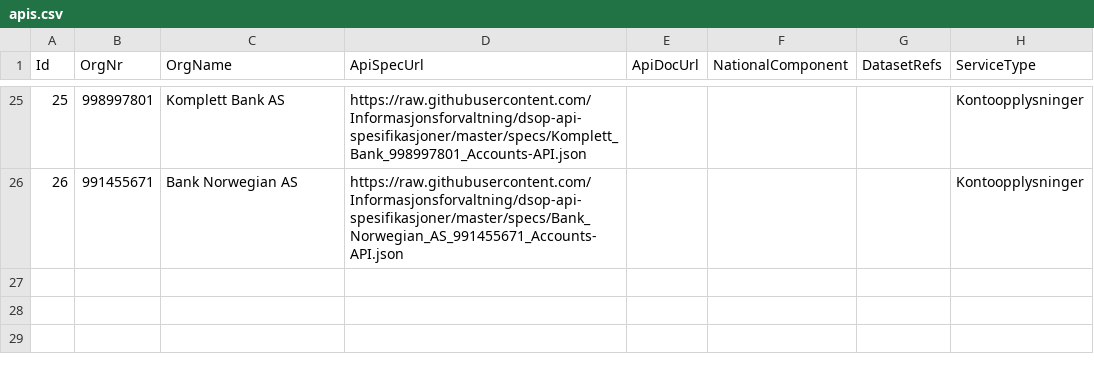
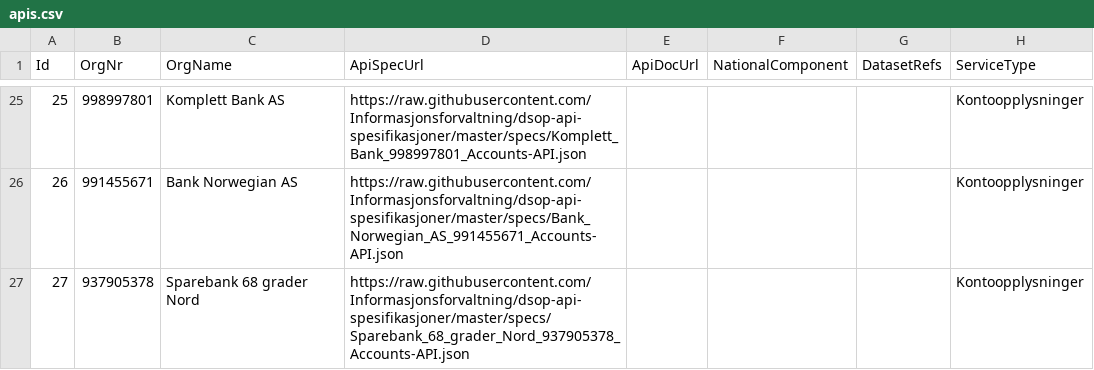
Before and after one commit to Informasjonsforvaltning/fdk-dataservice-harvester, a CSV file: applications/api-cat/src/main/resources/apis.csv, drawn as a sheet; only a part is shown, gaps mark what is left out.

Commit message:
Add Sparebank 68 grader nord

```diff
--- a/applications/api-cat/src/main/resources/apis.csv
+++ b/applications/api-cat/src/main/resources/apis.csv
@@ -26 +26,2 @@ Id,OrgNr,OrgName,ApiSpecUrl,ApiDocUrl,NationalComponent,DatasetRefs,ServiceType
 26,991455671,"Bank Norwegian AS",https://raw.githubusercontent.com/Informasjonsforvaltning/dsop-api-spesifikasjoner/master/specs/Bank_Norwegian_AS_991455671_Accounts-API.json,,,,Kontoopplysninger
+27,937905378,"Sparebank 68 grader Nord",https://raw.githubusercontent.com/Informasjonsforvaltning/dsop-api-spesifikasjoner/master/specs/Sparebank_68_grader_Nord_937905378_Accounts-API.json,,,,Kontoopplysninger
```
Also changed, not shown: 1 other file.
